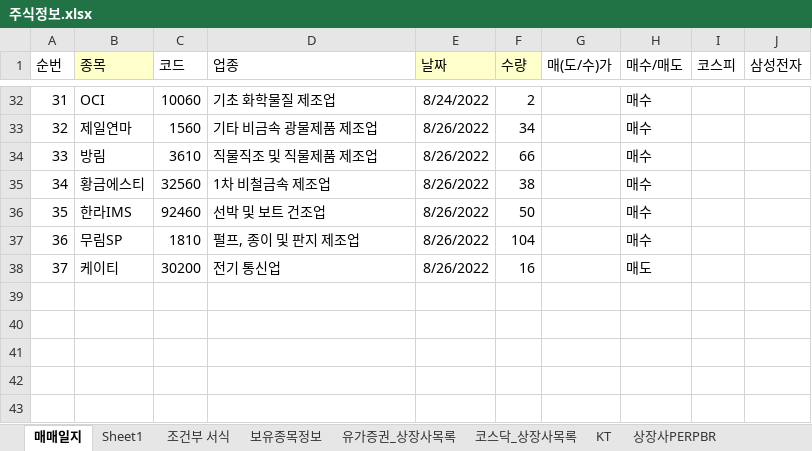
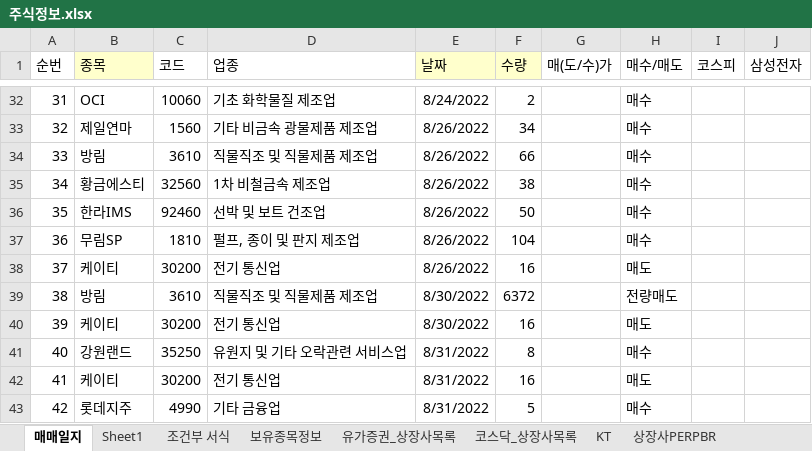
Before and after one commit to starshorse/20200228start, an Excel workbook: xls_node/stock/주식정보.xlsx, sheet 매매일지, drawn as a sheet; only a part is shown, gaps mark what is left out; values as stored, in another font and other column widths than the file's, no borders; conditional formats not drawn; the diff names each change by its address in the sheet, - before the commit and + after, or states it on an @@ line.

```diff
--- a/xls_node/stock/주식정보.xlsx (sheet 매매일지)
+++ b/xls_node/stock/주식정보.xlsx (sheet 매매일지)
+row 39: 38 | 방림 | 3610 | 직물직조 및 직물제품 제조업 | 8/30/2022 | 6372 |  | 전량매도
+row 40: 39 | 케이티 | 30200 | 전기 통신업 | 8/30/2022 | 16 |  | 매도
+row 41: 40 | 강원랜드 | 35250 | 유원지 및 기타 오락관련 서비스업 | 8/31/2022 | 8 |  | 매수
+row 42: 41 | 케이티 | 30200 | 전기 통신업 | 8/31/2022 | 16 |  | 매도
+row 43: 42 | 롯데지주 | 4990 | 기타 금융업 | 8/31/2022 | 5 |  | 매수
```
Also changed, not shown: sheet 보유종목정보, sheet 조건부 서식, python_ex/forEn.xlsx, 11 other files.
